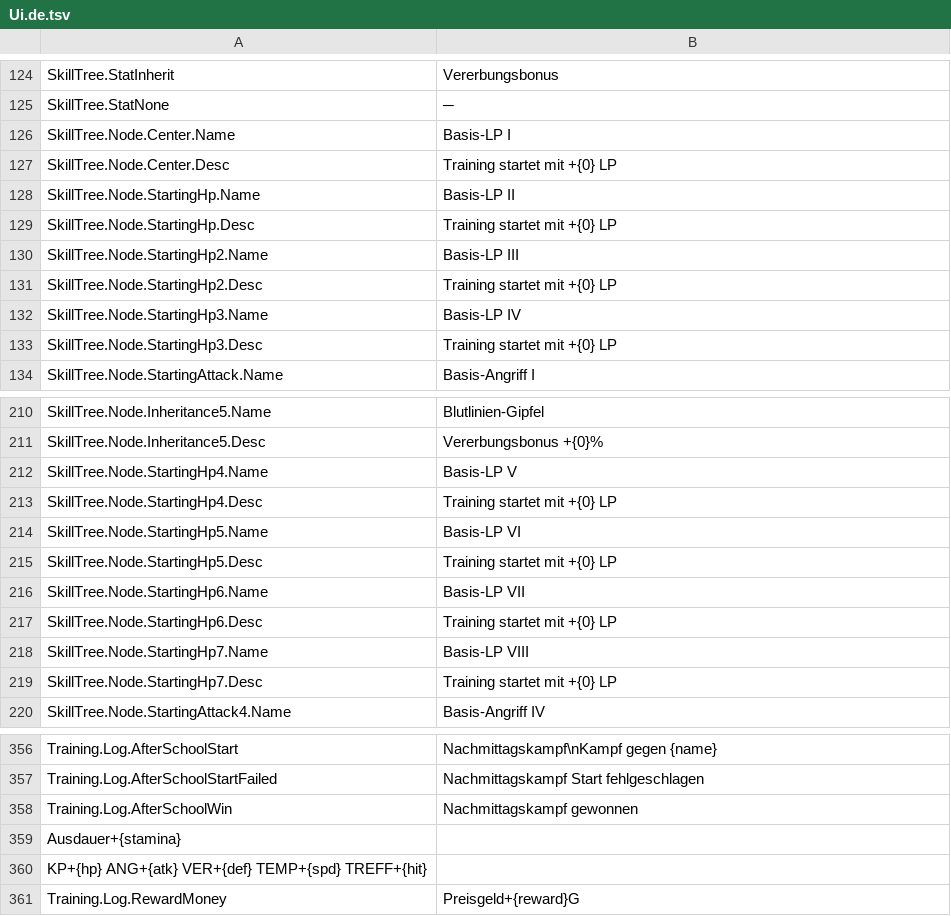
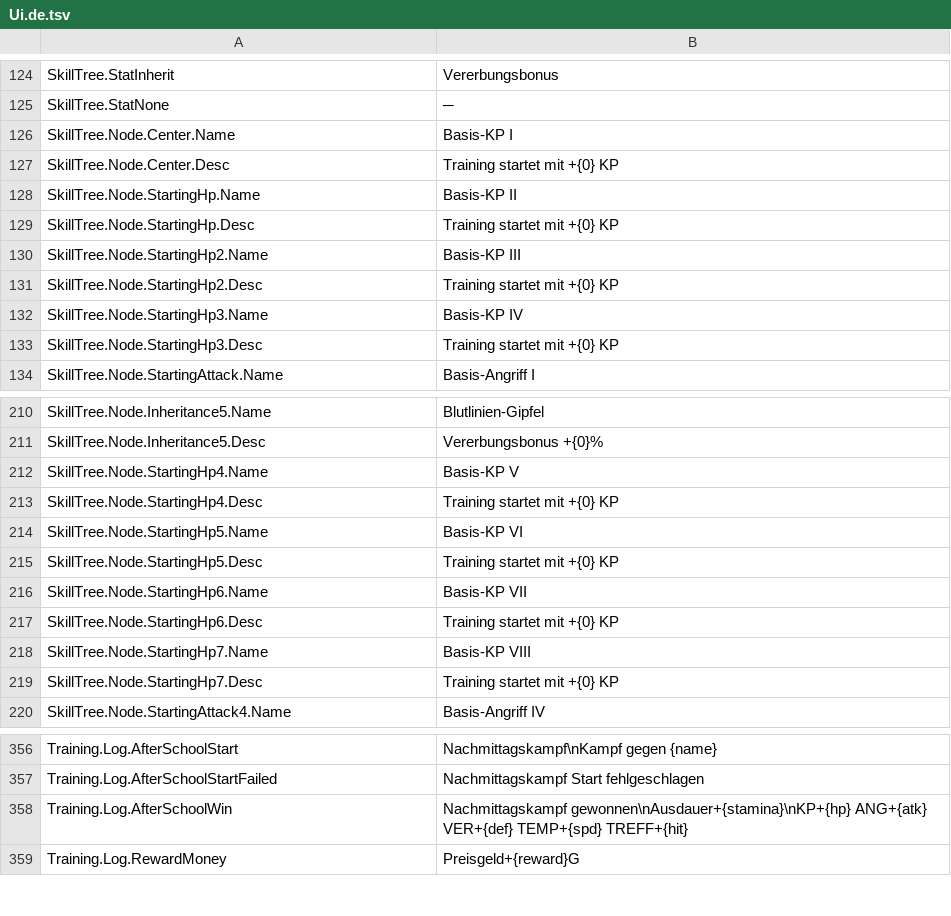
Before and after one commit to ikawasan/ClayMonsters, a TSV file: Assets/StreamingAssets/TextTables/Ui.de.tsv, drawn as a sheet; only a part is shown, gaps mark what is left out; the diff covers the shown part only.

```diff
--- a/Assets/StreamingAssets/TextTables/Ui.de.tsv
+++ b/Assets/StreamingAssets/TextTables/Ui.de.tsv
@@ -125,10 +125,10 @@ SkillTree.StatInherit	Vererbungsbonus
 SkillTree.StatNone	─
-SkillTree.Node.Center.Name	Basis-LP I
-SkillTree.Node.Center.Desc	Training startet mit +{0} LP
-SkillTree.Node.StartingHp.Name	Basis-LP II
-SkillTree.Node.StartingHp.Desc	Training startet mit +{0} LP
-SkillTree.Node.StartingHp2.Name	Basis-LP III
-SkillTree.Node.StartingHp2.Desc	Training startet mit +{0} LP
-SkillTree.Node.StartingHp3.Name	Basis-LP IV
-SkillTree.Node.StartingHp3.Desc	Training startet mit +{0} LP
+SkillTree.Node.Center.Name	Basis-KP I
+SkillTree.Node.Center.Desc	Training startet mit +{0} KP
+SkillTree.Node.StartingHp.Name	Basis-KP II
+SkillTree.Node.StartingHp.Desc	Training startet mit +{0} KP
+SkillTree.Node.StartingHp2.Name	Basis-KP III
+SkillTree.Node.StartingHp2.Desc	Training startet mit +{0} KP
+SkillTree.Node.StartingHp3.Name	Basis-KP IV
+SkillTree.Node.StartingHp3.Desc	Training startet mit +{0} KP
 SkillTree.Node.StartingAttack.Name	Basis-Angriff I
@@ -211,10 +211,10 @@ SkillTree.Node.Inheritance5.Name	Blutlinien-Gipfel
 SkillTree.Node.Inheritance5.Desc	Vererbungsbonus +{0}%
-SkillTree.Node.StartingHp4.Name	Basis-LP V
-SkillTree.Node.StartingHp4.Desc	Training startet mit +{0} LP
-SkillTree.Node.StartingHp5.Name	Basis-LP VI
-SkillTree.Node.StartingHp5.Desc	Training startet mit +{0} LP
-SkillTree.Node.StartingHp6.Name	Basis-LP VII
-SkillTree.Node.StartingHp6.Desc	Training startet mit +{0} LP
-SkillTree.Node.StartingHp7.Name	Basis-LP VIII
-SkillTree.Node.StartingHp7.Desc	Training startet mit +{0} LP
+SkillTree.Node.StartingHp4.Name	Basis-KP V
+SkillTree.Node.StartingHp4.Desc	Training startet mit +{0} KP
+SkillTree.Node.StartingHp5.Name	Basis-KP VI
+SkillTree.Node.StartingHp5.Desc	Training startet mit +{0} KP
+SkillTree.Node.StartingHp6.Name	Basis-KP VII
+SkillTree.Node.StartingHp6.Desc	Training startet mit +{0} KP
+SkillTree.Node.StartingHp7.Name	Basis-KP VIII
+SkillTree.Node.StartingHp7.Desc	Training startet mit +{0} KP
 SkillTree.Node.StartingAttack4.Name	Basis-Angriff IV
@@ -357,5 +357,3 @@ Training.Log.AfterSchoolStart	Nachmittagskampf\nKampf gegen {name}
 Training.Log.AfterSchoolStartFailed	Nachmittagskampf Start fehlgeschlagen
-Training.Log.AfterSchoolWin	Nachmittagskampf gewonnen
-Ausdauer+{stamina}
-KP+{hp} ANG+{atk} VER+{def} TEMP+{spd} TREFF+{hit}
+Training.Log.AfterSchoolWin	Nachmittagskampf gewonnen\nAusdauer+{stamina}\nKP+{hp} ANG+{atk} VER+{def} TEMP+{spd} TREFF+{hit}
 Training.Log.RewardMoney	 Preisgeld+{reward}G
```
Also changed, not shown: 55 edited cells elsewhere in this file, Assets/StreamingAssets/TextTables/Ui.en.tsv, Assets/StreamingAssets/TextTables/Ui.es.tsv, 9 other files.
